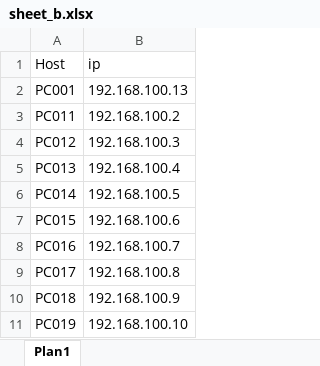
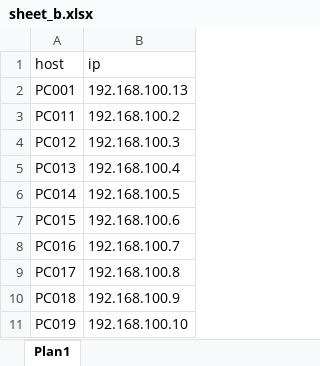
Before and after one commit to antoniocivc/python, an Excel workbook: comparador/sheet_b.xlsx, sheet Plan1, drawn as a sheet; values as stored, in another font and other column widths than the file's, no borders; the diff names each change by its address in the sheet, - before the commit and + after, or states it on an @@ line.

```diff
--- a/comparador/sheet_b.xlsx (sheet Plan1)
+++ b/comparador/sheet_b.xlsx (sheet Plan1)
-A1: Host
+A1: host
```
Also changed, not shown: comparador/sheet_a.xlsx, 2 other files.
